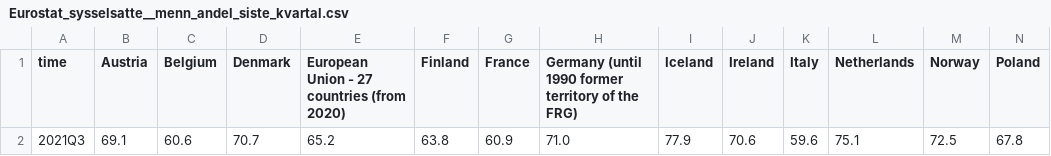
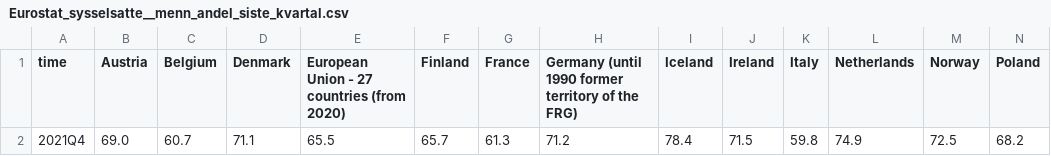
Before and after one commit to Qery-Data/NLM-Datatracker, a CSV file: data/Eurostat_sysselsatte__menn_andel_siste_kvartal.csv, drawn as a sheet; only a part is shown; removed rows and columns are numbered as before the commit, all else as after; rows hold the shown columns only; the diff names each change by its address in the sheet, - before the commit and + after, or states it on an @@ line.

```diff
--- a/data/Eurostat_sysselsatte__menn_andel_siste_kvartal.csv
+++ b/data/Eurostat_sysselsatte__menn_andel_siste_kvartal.csv
-row 2: 2021Q3 | 69.1 | 60.6 | 70.7 | 65.2 | 63.8 | 60.9 | 71.0 | 77.9 | 70.6 | 59.6 | 75.1 | 72.5 | 67.8
+row 2: 2021Q4 | 69.0 | 60.7 | 71.1 | 65.5 | 65.7 | 61.3 | 71.2 | 78.4 | 71.5 | 59.8 | 74.9 | 72.5 | 68.2
```
Also changed, not shown: data/Eurostat_sysselsatte.csv, data/Eurostat_sysselsatte__kvinner_andel_siste_kvartal.csv, 3 other files.
